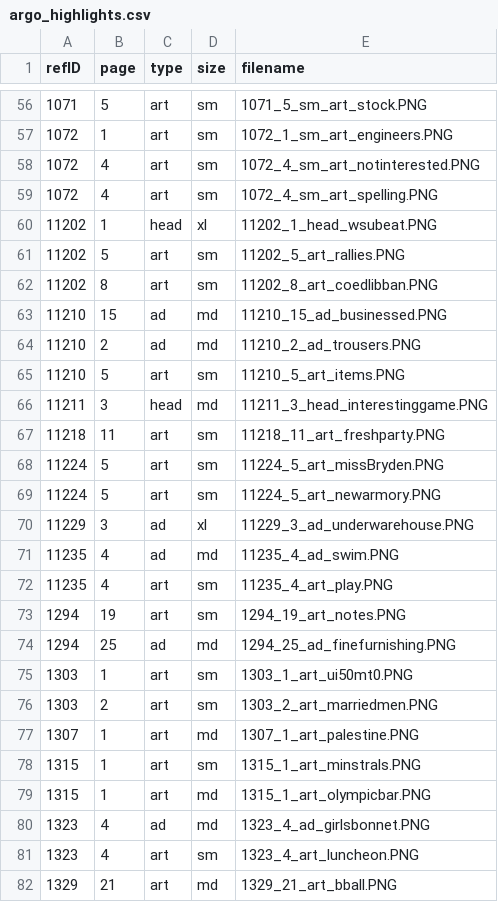
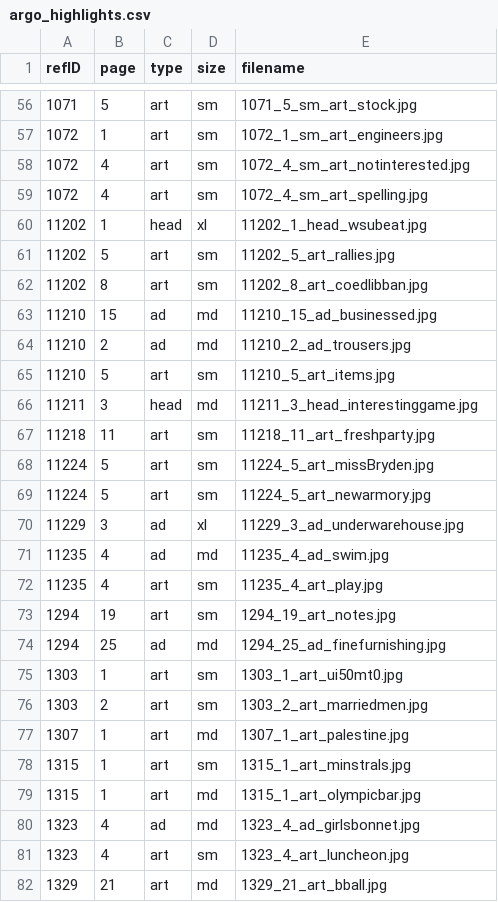
Before and after one commit to uidaholib/argonaut_source, a CSV file: _data/argo_highlights.csv, drawn as a sheet; only a part is shown, gaps mark what is left out; the diff covers the shown part only.

```diff
--- a/_data/argo_highlights.csv
+++ b/_data/argo_highlights.csv
@@ -56,27 +56,27 @@ refID,page,type,size,filename
-1071,5,art,sm,1071_5_sm_art_stock.PNG
-1072,1,art,sm,1072_1_sm_art_engineers.PNG
-1072,4,art,sm,1072_4_sm_art_notinterested.PNG
-1072,4,art,sm,1072_4_sm_art_spelling.PNG
-11202,1,head,xl,11202_1_head_wsubeat.PNG
-11202,5,art,sm,11202_5_art_rallies.PNG
-11202,8,art,sm,11202_8_art_coedlibban.PNG
-11210,15,ad,md,11210_15_ad_businessed.PNG
-11210,2,ad,md,11210_2_ad_trousers.PNG
-11210,5,art,sm,11210_5_art_items.PNG
-11211,3,head,md,11211_3_head_interestinggame.PNG
-11218,11,art,sm,11218_11_art_freshparty.PNG
-11224,5,art,sm,11224_5_art_missBryden.PNG
-11224,5,art,sm,11224_5_art_newarmory.PNG
-11229,3,ad,xl,11229_3_ad_underwarehouse.PNG
-11235,4,ad,md,11235_4_ad_swim.PNG
-11235,4,art,sm,11235_4_art_play.PNG
-1294,19,art,sm,1294_19_art_notes.PNG
-1294,25,ad,md,1294_25_ad_finefurnishing.PNG
-1303,1,art,sm,1303_1_art_ui50mt0.PNG
-1303,2,art,sm,1303_2_art_marriedmen.PNG
-1307,1,art,md,1307_1_art_palestine.PNG
-1315,1,art,sm,1315_1_art_minstrals.PNG
-1315,1,art,md,1315_1_art_olympicbar.PNG
-1323,4,ad,md,1323_4_ad_girlsbonnet.PNG
-1323,4,art,sm,1323_4_art_luncheon.PNG
-1329,21,art,md,1329_21_art_bball.PNG
+1071,5,art,sm,1071_5_sm_art_stock.jpg
+1072,1,art,sm,1072_1_sm_art_engineers.jpg
+1072,4,art,sm,1072_4_sm_art_notinterested.jpg
+1072,4,art,sm,1072_4_sm_art_spelling.jpg
+11202,1,head,xl,11202_1_head_wsubeat.jpg
+11202,5,art,sm,11202_5_art_rallies.jpg
+11202,8,art,sm,11202_8_art_coedlibban.jpg
+11210,15,ad,md,11210_15_ad_businessed.jpg
+11210,2,ad,md,11210_2_ad_trousers.jpg
+11210,5,art,sm,11210_5_art_items.jpg
+11211,3,head,md,11211_3_head_interestinggame.jpg
+11218,11,art,sm,11218_11_art_freshparty.jpg
+11224,5,art,sm,11224_5_art_missBryden.jpg
+11224,5,art,sm,11224_5_art_newarmory.jpg
+11229,3,ad,xl,11229_3_ad_underwarehouse.jpg
+11235,4,ad,md,11235_4_ad_swim.jpg
+11235,4,art,sm,11235_4_art_play.jpg
+1294,19,art,sm,1294_19_art_notes.jpg
+1294,25,ad,md,1294_25_ad_finefurnishing.jpg
+1303,1,art,sm,1303_1_art_ui50mt0.jpg
+1303,2,art,sm,1303_2_art_marriedmen.jpg
+1307,1,art,md,1307_1_art_palestine.jpg
+1315,1,art,sm,1315_1_art_minstrals.jpg
+1315,1,art,md,1315_1_art_olympicbar.jpg
+1323,4,ad,md,1323_4_ad_girlsbonnet.jpg
+1323,4,art,sm,1323_4_art_luncheon.jpg
+1329,21,art,md,1329_21_art_bball.jpg
```
Also changed, not shown: 89 edited cells elsewhere in this file, 4 other files.
